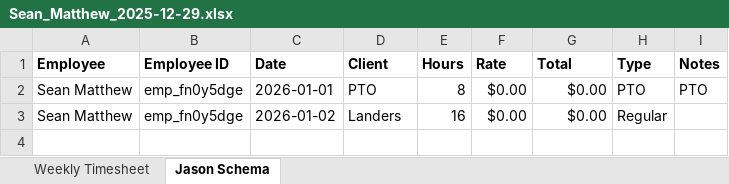
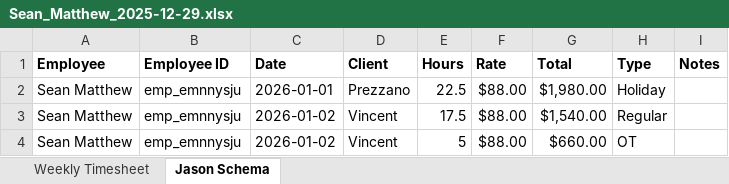
Before and after one commit to nathangonzalez/jcw_payroll, an Excel workbook: labor-timekeeper/exports/2025-12/2025-12-29/Sean_Matthew_2025-12-29.xlsx, sheet Jason Schema, drawn as a sheet; values as stored, in another font and other column widths than the file's, no borders; removed rows and columns are numbered as before the commit, all else as after; the diff names each change by its address in the sheet, - before the commit and + after, or states it on an @@ line.

Commit message:
chore: simulator full-month coverage, persist logs, fix employees

```diff
--- a/labor-timekeeper/exports/2025-12/2025-12-29/Sean_Matthew_2025-12-29.xlsx (sheet Jason Schema)
+++ b/labor-timekeeper/exports/2025-12/2025-12-29/Sean_Matthew_2025-12-29.xlsx (sheet Jason Schema)
-row 2: Sean Matthew | emp_fn0y5dge | 2026-01-01 | PTO | 8 | $0.00 | $0.00 | PTO | PTO
+row 2: Sean Matthew | emp_emnnysju | 2026-01-01 | Prezzano | 22.5 | $88.00 | $1,980.00 | Holiday
-B3 (Employee ID): emp_fn0y5dge
+B3 (Employee ID): emp_emnnysju
-D3 (Client): Landers
+D3 (Client): Vincent
-E3 (Hours): 16
+E3 (Hours): 17.5
-F3 (Rate): $0.00
+F3 (Rate): $88.00
-G3 (Total): $0.00
+G3 (Total): $1,540.00
+row 4: Sean Matthew | emp_emnnysju | 2026-01-02 | Vincent | 5 | $88.00 | $660.00 | OT
```
Also changed, not shown: sheet Weekly Timesheet, labor-timekeeper/exports/2025-12/2025-12-29/Doug_Kinsey_2025-12-29.xlsx, labor-timekeeper/exports/2026-01/2026-01-12/Sean_Matthew_2026-01-12.xlsx, 46 other files.
